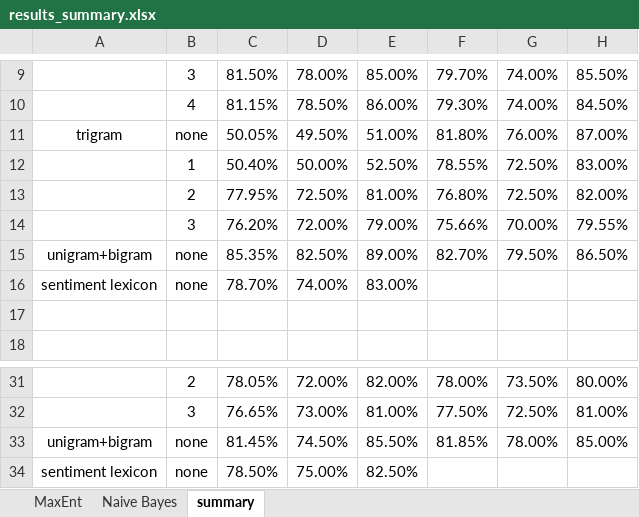
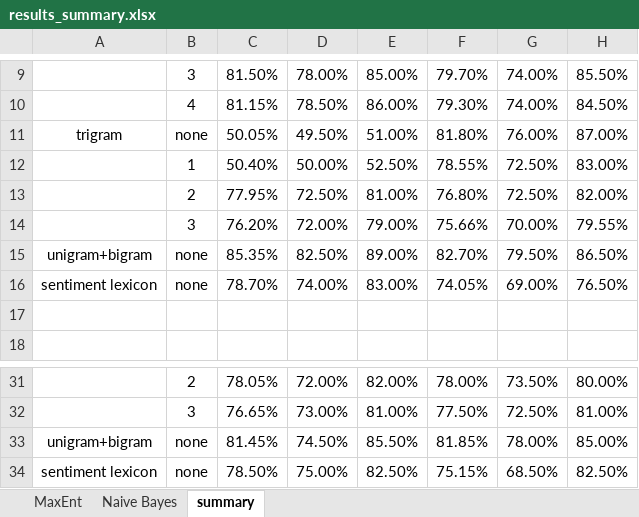
Before and after one commit to amkahn/multilingual-sentiment, an Excel workbook: output/results_summary.xlsx, sheet summary, drawn as a sheet; only a part is shown, gaps mark what is left out; values as stored, in another font and other column widths than the file's, no borders; the diff names each change by its address in the sheet, - before the commit and + after, or states it on an @@ line.

```diff
--- a/output/results_summary.xlsx (sheet summary)
+++ b/output/results_summary.xlsx (sheet summary)
-F16: (empty)
+F16: 74.05%
-G16: (empty)
+G16: 69.00%
-H16: (empty)
+H16: 76.50%
-F34: (empty)
+F34: 75.15%
-G34: (empty)
+G34: 68.50%
-H34: (empty)
+H34: 82.50%
```
Also changed, not shown: sheet Naive Bayes, sheet MaxEnt.
